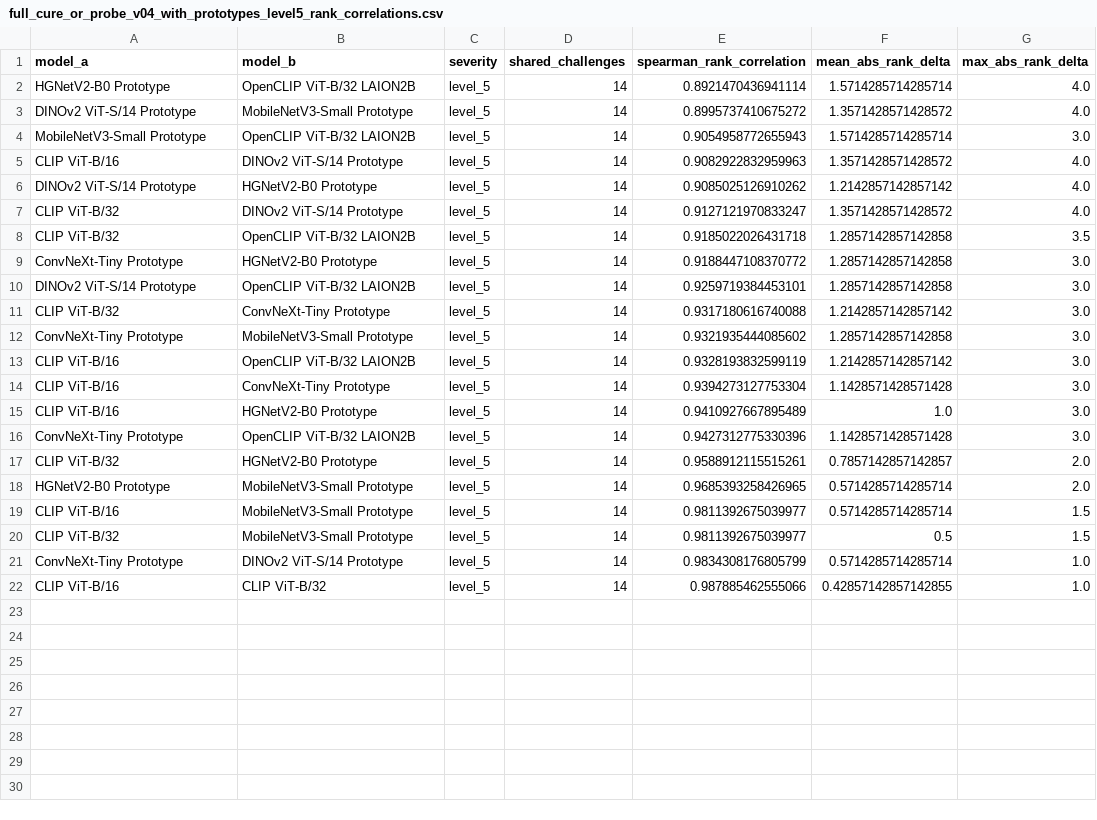
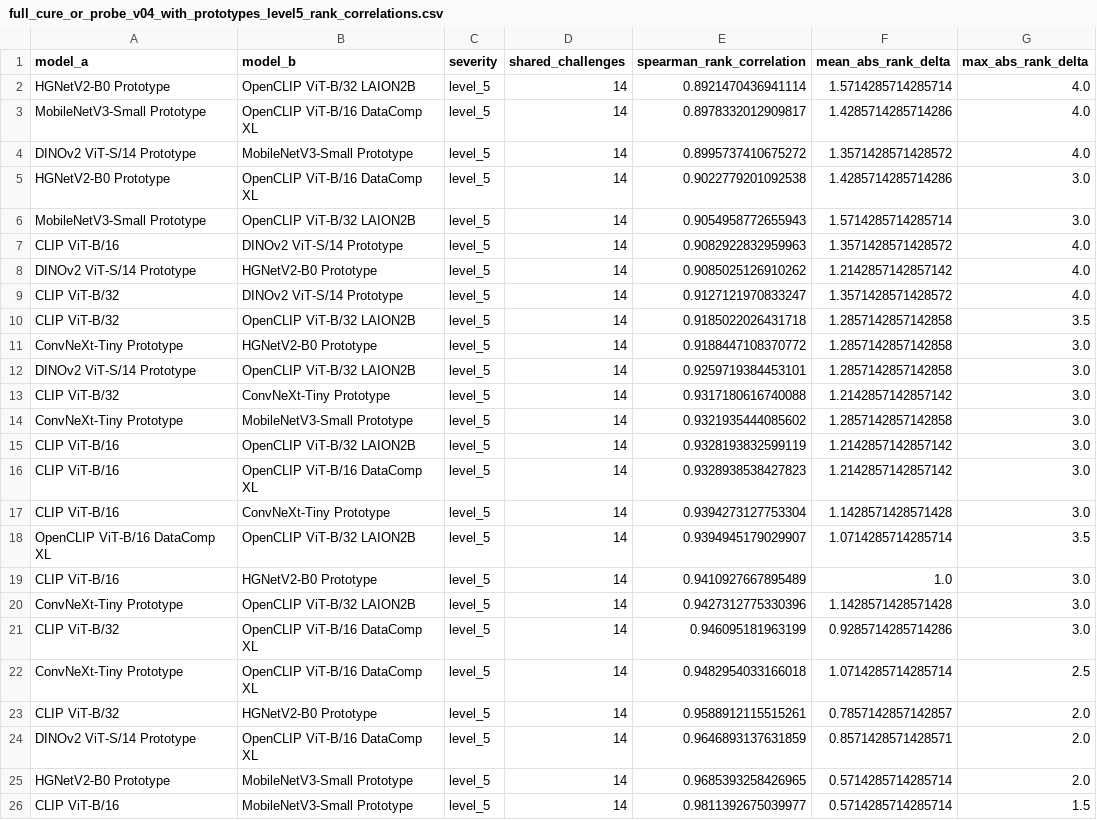
Before and after one commit to qu1nty9/Cure-or-plus-plus, a CSV file: results/full_cure_or_probe_v04_with_prototypes_level5_rank_correlations.csv, drawn as a sheet; only a part is shown; the shorter side is filled out with more unchanged rows; the diff names each change by its address in the sheet, - before the commit and + after, or states it on an @@ line.

```diff
--- a/results/full_cure_or_probe_v04_with_prototypes_level5_rank_correlations.csv
+++ b/results/full_cure_or_probe_v04_with_prototypes_level5_rank_correlations.csv
+row 3: MobileNetV3-Small Prototype | OpenCLIP ViT-B/16 DataComp XL | level_5 | 14 | 0.8978332012909817 | 1.4285714285714286 | 4.0
+row 5: HGNetV2-B0 Prototype | OpenCLIP ViT-B/16 DataComp XL | level_5 | 14 | 0.9022779201092538 | 1.4285714285714286 | 3.0
+row 16: CLIP ViT-B/16 | OpenCLIP ViT-B/16 DataComp XL | level_5 | 14 | 0.9328938538427823 | 1.2142857142857142 | 3.0
+row 18: OpenCLIP ViT-B/16 DataComp XL | OpenCLIP ViT-B/32 LAION2B | level_5 | 14 | 0.9394945179029907 | 1.0714285714285714 | 3.5
+row 21: CLIP ViT-B/32 | OpenCLIP ViT-B/16 DataComp XL | level_5 | 14 | 0.946095181963199 | 0.9285714285714286 | 3.0
+row 22: ConvNeXt-Tiny Prototype | OpenCLIP ViT-B/16 DataComp XL | level_5 | 14 | 0.9482954033166018 | 1.0714285714285714 | 2.5
+row 24: DINOv2 ViT-S/14 Prototype | OpenCLIP ViT-B/16 DataComp XL | level_5 | 14 | 0.9646893137631859 | 0.8571428571428571 | 2.0
```
Also changed, not shown: results/full_cure_or_probe_v04_with_prototypes_channel_effects.csv, results/full_cure_or_probe_v04_with_prototypes_level5_consensus.csv, 14 other files.
